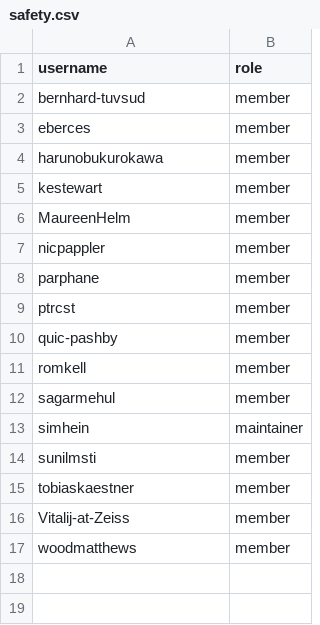
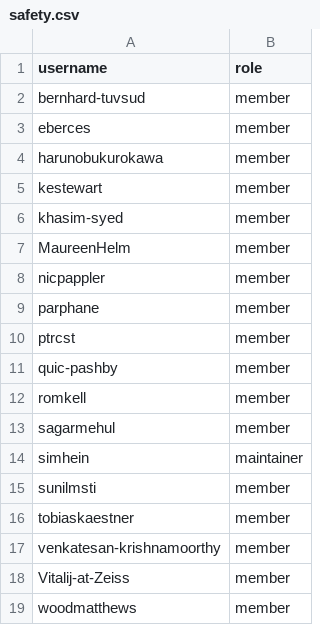
Before and after one commit to zephyrproject-rtos/infrastructure, a CSV file: terraform/github-zephyrproject-rtos/team/team-members/safety.csv, drawn as a sheet.

Commit message:
github: add @khasim-syed and @venkatesan-krishnamoorthy to safety team
Add @khasim-syed and @venkatesan-krishnamoorthy to the Safety Committee
team as TI representatives.

Signed-off-by: TI Safety Team <khasim@ti.com>

```diff
--- a/terraform/github-zephyrproject-rtos/team/team-members/safety.csv
+++ b/terraform/github-zephyrproject-rtos/team/team-members/safety.csv
@@ -5,2 +5,3 @@ harunobukurokawa,member
 kestewart,member
+khasim-syed,member
 MaureenHelm,member
@@ -15,2 +16,3 @@ sunilmsti,member
 tobiaskaestner,member
+venkatesan-krishnamoorthy,member
 Vitalij-at-Zeiss,member
```
